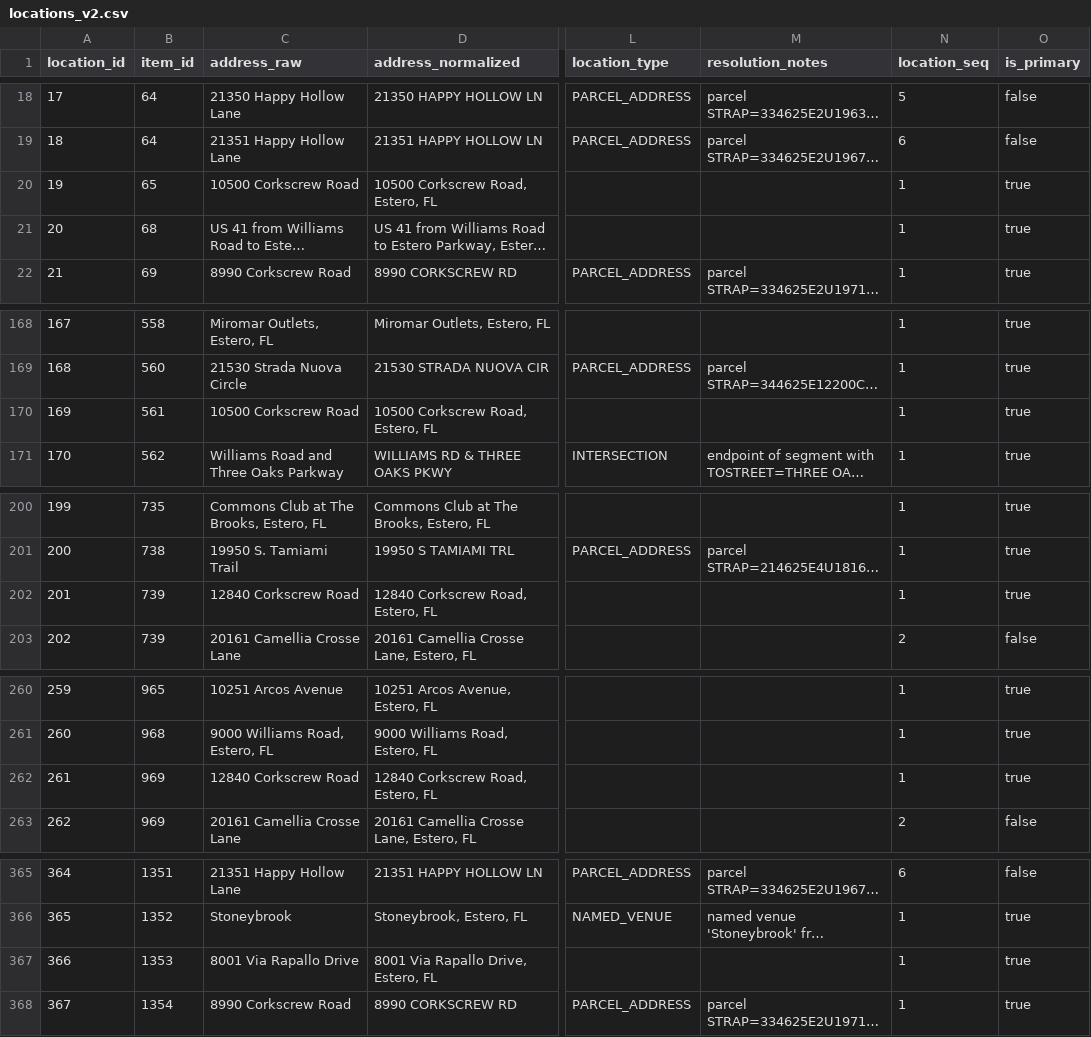
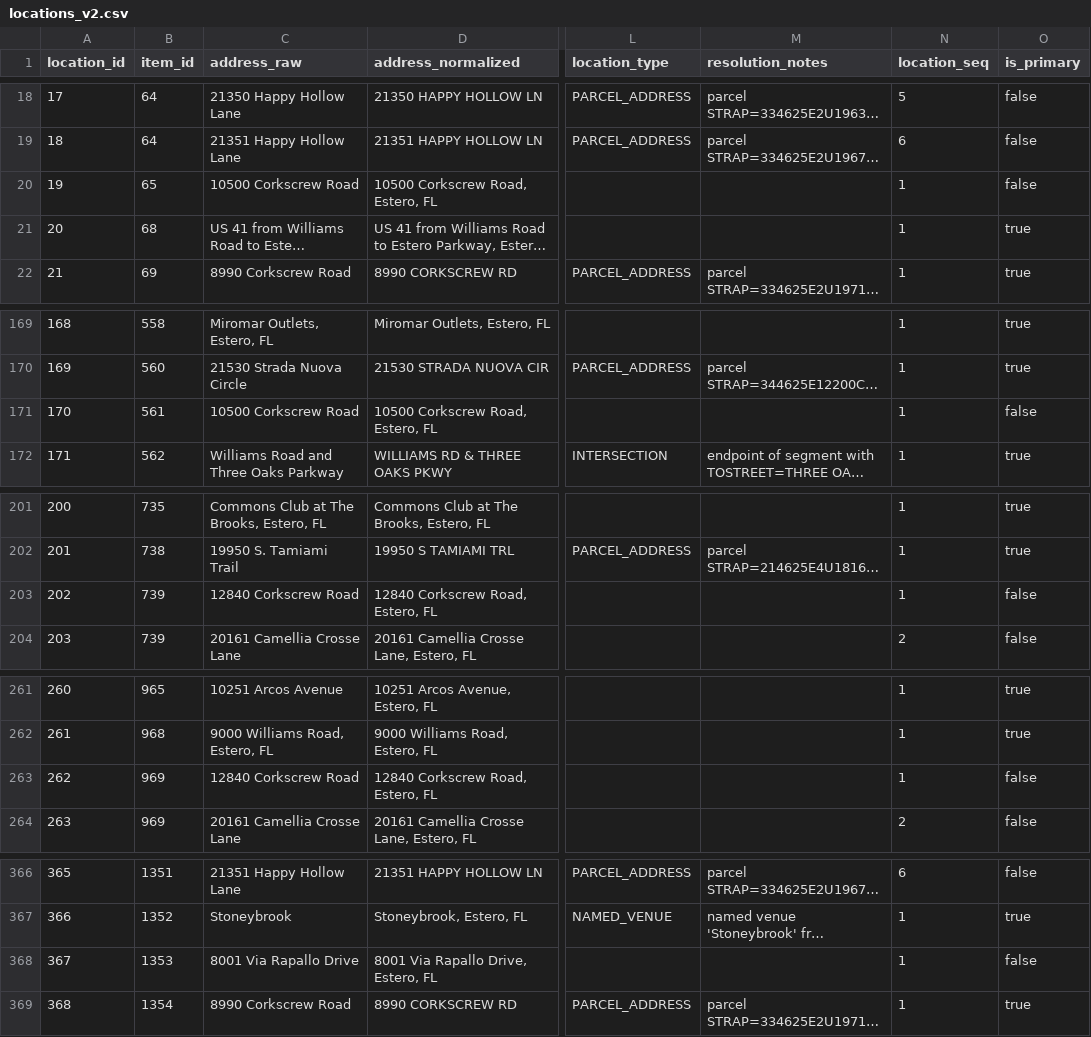
Before and after one commit to krocks9903/rag-arcgis-chatbot, a CSV file: backend/data/silver/v2/locations_v2.csv, drawn as a sheet; only a part is shown, gaps mark what is left out; long unchanged cells end in …; addresses are those after the commit; the diff covers the shown part only; the diff names each change by its address in the sheet, - before the commit and + after, or states it on an @@ line.

```diff
--- a/backend/data/silver/v2/locations_v2.csv
+++ b/backend/data/silver/v2/locations_v2.csv
-O20 (is_primary): true
+O20 (is_primary): false
@@ column A (location_id) renumbered from row 32 down @@
-O171 (is_primary): true
+O171 (is_primary): false
-O203 (is_primary): true
+O203 (is_primary): false
-O263 (is_primary): true
+O263 (is_primary): false
-O368 (is_primary): true
+O368 (is_primary): false
```
Also changed, not shown: 9 added rows, 2 removed rows and 31 edited cells elsewhere in this file, backend/data/gold/arcgis/layers/industry_mining_agriculture.csv, backend/data/silver/core/projects.csv, 7 other files.
